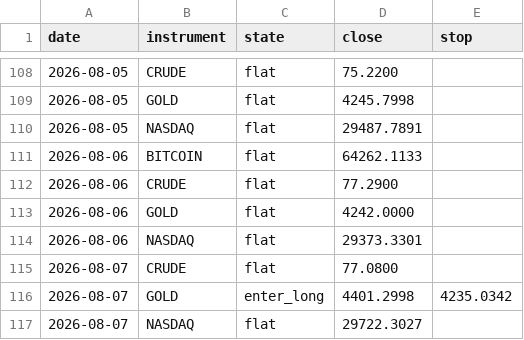
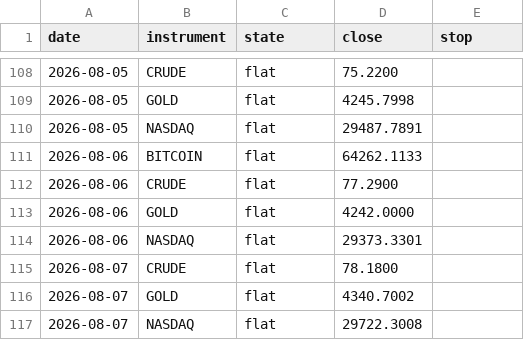
Before and after one commit to ChenGamingIL/falxi-trend-terminal, a CSV file: forward_log.csv, drawn as a sheet; only a part is shown, gaps mark what is left out.

Commit message:
journal: daily state

```diff
--- a/forward_log.csv
+++ b/forward_log.csv
@@ -114,4 +114,4 @@ date,instrument,state,close,stop
 2026-08-06,NASDAQ,flat,29373.3301,
-2026-08-07,CRUDE,flat,77.0800,
-2026-08-07,GOLD,enter_long,4401.2998,4235.0342
-2026-08-07,NASDAQ,flat,29722.3027,
+2026-08-07,CRUDE,flat,78.1800,
+2026-08-07,GOLD,flat,4340.7002,
+2026-08-07,NASDAQ,flat,29722.3008,
```
